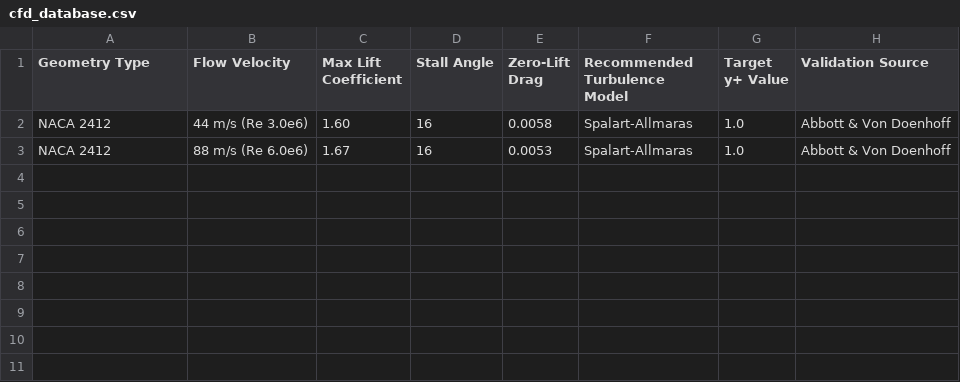
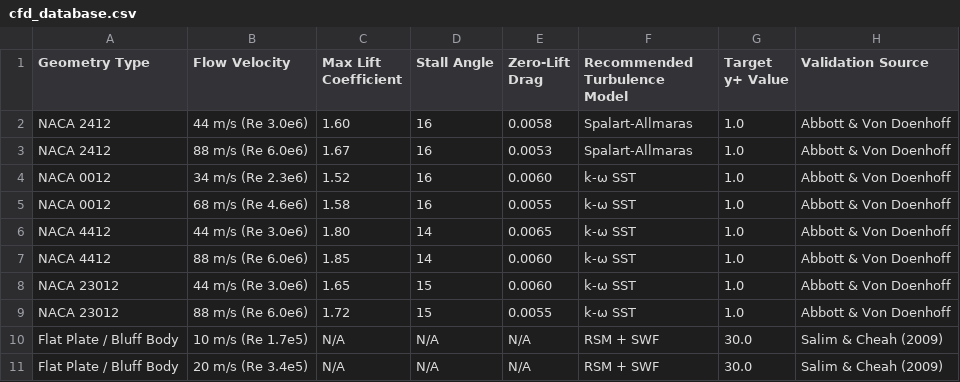
Before and after one commit to haridebruyne/ansys-mesh-engine, a CSV file: cfd_database.csv, drawn as a sheet.

```diff
--- a/cfd_database.csv
+++ b/cfd_database.csv
@@ -3 +3,9 @@ NACA 2412,44 m/s (Re 3.0e6),1.60,16,0.0058,Spalart-Allmaras,1.0,Abbott & Von Doe
 NACA 2412,88 m/s (Re 6.0e6),1.67,16,0.0053,Spalart-Allmaras,1.0,Abbott & Von Doenhoff
+NACA 0012,34 m/s (Re 2.3e6),1.52,16,0.0060,k-ω SST,1.0,Abbott & Von Doenhoff
+NACA 0012,68 m/s (Re 4.6e6),1.58,16,0.0055,k-ω SST,1.0,Abbott & Von Doenhoff
+NACA 4412,44 m/s (Re 3.0e6),1.80,14,0.0065,k-ω SST,1.0,Abbott & Von Doenhoff
+NACA 4412,88 m/s (Re 6.0e6),1.85,14,0.0060,k-ω SST,1.0,Abbott & Von Doenhoff
+NACA 23012,44 m/s (Re 3.0e6),1.65,15,0.0060,k-ω SST,1.0,Abbott & Von Doenhoff
+NACA 23012,88 m/s (Re 6.0e6),1.72,15,0.0055,k-ω SST,1.0,Abbott & Von Doenhoff
+Flat Plate / Bluff Body,10 m/s (Re 1.7e5),N/A,N/A,N/A,RSM + SWF,30.0,Salim & Cheah (2009)
+Flat Plate / Bluff Body,20 m/s (Re 3.4e5),N/A,N/A,N/A,RSM + SWF,30.0,Salim & Cheah (2009)
```
Also changed, not shown: 1 other file.
